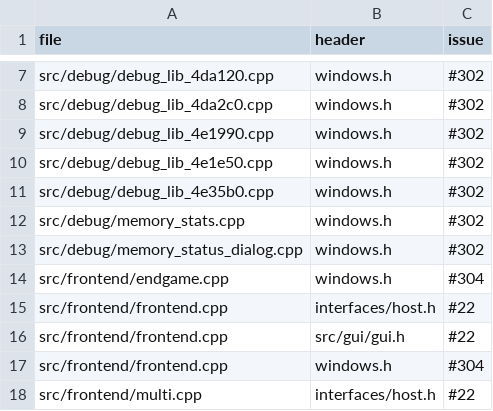
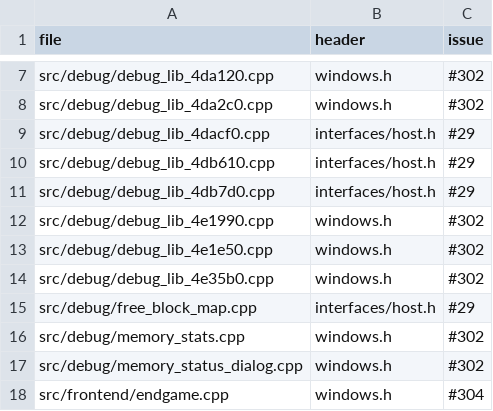
Before and after one commit to Thaldren-Archive-Forks/byte-tactics-moddable, a CSV file: data/host_exceptions.csv, drawn as a sheet; only a part is shown, gaps mark what is left out; the shorter side is filled out with more unchanged rows; the diff names each change by its address in the sheet, - before the commit and + after, or states it on an @@ line.

```diff
--- a/data/host_exceptions.csv
+++ b/data/host_exceptions.csv
+row 9: src/debug/debug_lib_4dacf0.cpp | interfaces/host.h | #29
+row 10: src/debug/debug_lib_4db610.cpp | interfaces/host.h | #29
+row 11: src/debug/debug_lib_4db7d0.cpp | interfaces/host.h | #29
+row 15: src/debug/free_block_map.cpp | interfaces/host.h | #29
```
